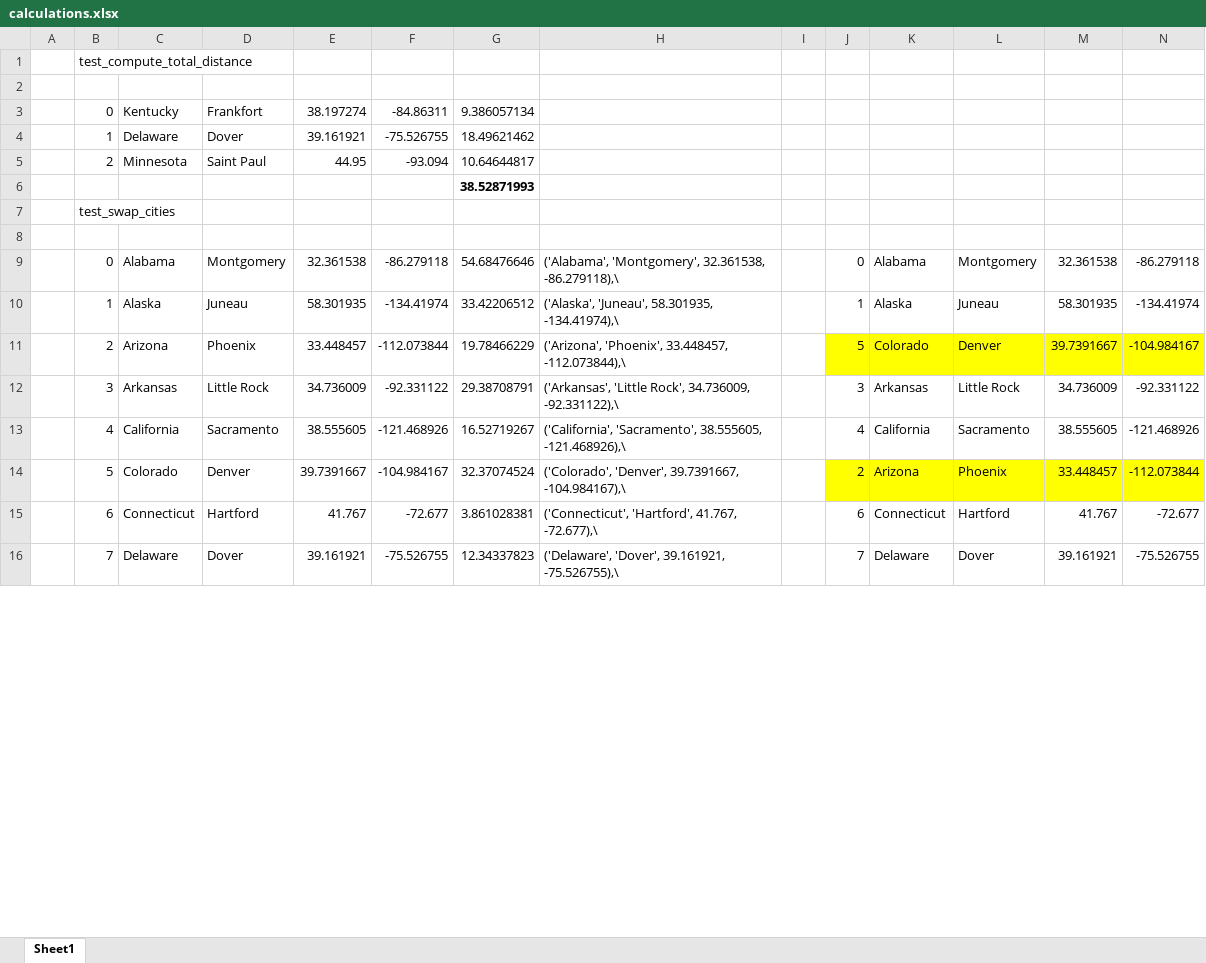
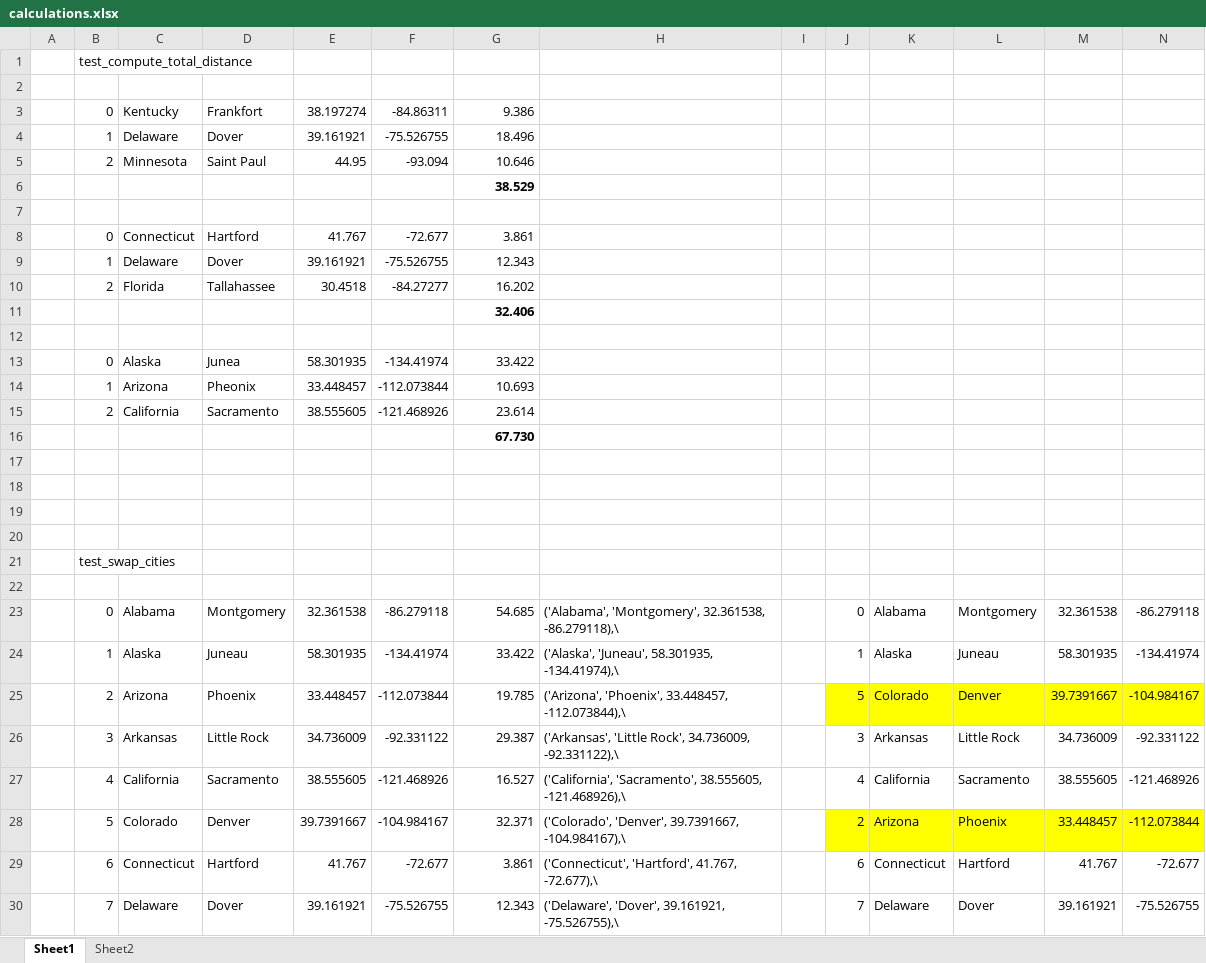
Before and after one commit to Ben-Winter/pop-one-project-bwinte03, an Excel workbook: calculations.xlsx, sheet Sheet1, drawn as a sheet; only a part is shown; values as stored, in another font and other column widths than the file's, no borders; addresses are those after the commit; rows hold the shown columns only; the diff covers the shown part only; the diff names each change by its address in the sheet, - before the commit and + after, or states it on an @@ line.

```diff
--- a/calculations.xlsx (sheet Sheet1)
+++ b/calculations.xlsx (sheet Sheet1)
+sheet tab: Sheet2
-G3: 9.386057134
+G3: 9.386
-G4: 18.49621462
+G4: 18.496
-G5: 10.64644817
+G5: 10.646
-G6: 38.52871993
+G6: 38.529
+row 7: (empty)
+row 8:  | 0 | Connecticut | Hartford | 41.767 | -72.677 | 3.861
+row 9:  | 1 | Delaware | Dover | 39.161921 | -75.526755 | 12.343
+row 10:  | 2 | Florida | Tallahassee | 30.4518 | -84.27277 | 16.202
+row 11:  |  |  |  |  |  | 32.406
+row 12: (empty)
+row 13:  | 0 | Alaska | Junea | 58.301935 | -134.41974 | 33.422
+row 14:  | 1 | Arizona | Pheonix | 33.448457 | -112.073844 | 10.693
+row 15:  | 2 | California | Sacramento | 38.555605 | -121.468926 | 23.614
+row 16:  |  |  |  |  |  | 67.730
+row 17: (empty)
+row 18: (empty)
+row 19: (empty)
+row 20: (empty)
-G23: 54.68476646
+G23: 54.685
-G24: 33.42206512
+G24: 33.422
-G25: 19.78466229
+G25: 19.785
-G26: 29.38708791
+G26: 29.387
-G27: 16.52719267
+G27: 16.527
-G28: 32.37074524
+G28: 32.371
-G29: 3.861028381
+G29: 3.861
-G30: 12.34337823
+G30: 12.343
```
Also changed, not shown: 23 added rows and 3 edited cells elsewhere in this sheet, formulas that keep their value, 1 other file.
